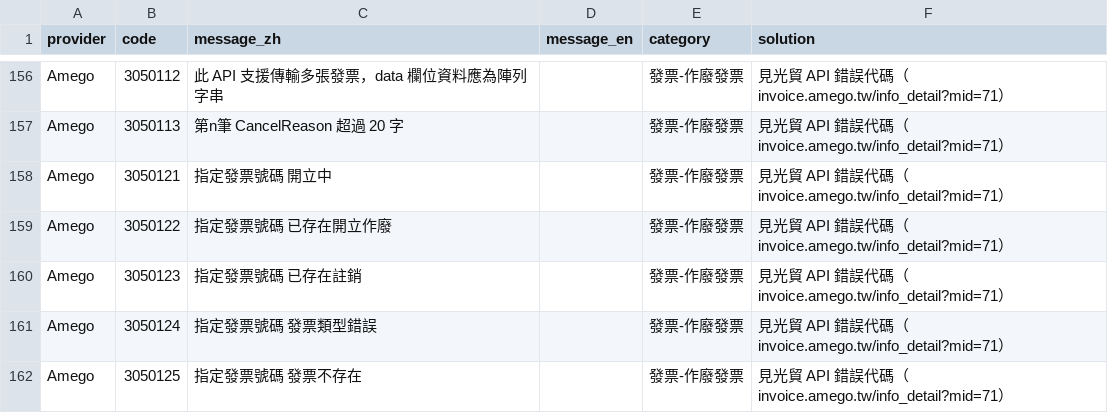
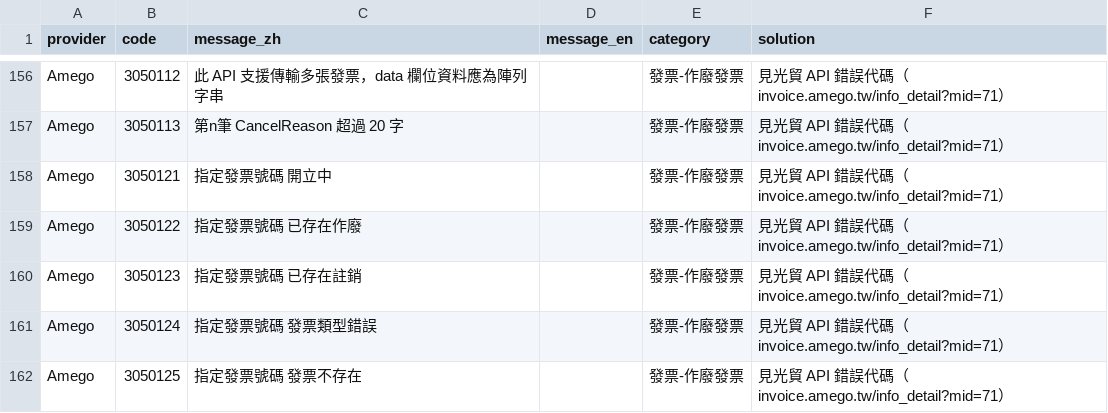
Before and after one commit to Moksa1123/taiwan-ecommerce-toolkit, a CSV file: invoice-cli/assets/taiwan-invoice/data/error-codes.csv, drawn as a sheet; only a part is shown, gaps mark what is left out.

```diff
--- a/invoice-cli/assets/taiwan-invoice/data/error-codes.csv
+++ b/invoice-cli/assets/taiwan-invoice/data/error-codes.csv
@@ -158,3 +158,3 @@ Amego,3050113,第n筆 CancelReason 超過 20 字,,發票-作廢發票,見光貿
 Amego,3050121,指定發票號碼 開立中,,發票-作廢發票,見光貿 API 錯誤代碼（invoice.amego.tw/info_detail?mid=71）
-Amego,3050122,指定發票號碼 已存在開立作廢,,發票-作廢發票,見光貿 API 錯誤代碼（invoice.amego.tw/info_detail?mid=71）
+Amego,3050122,指定發票號碼 已存在作廢,,發票-作廢發票,見光貿 API 錯誤代碼（invoice.amego.tw/info_detail?mid=71）
 Amego,3050123,指定發票號碼 已存在註銷,,發票-作廢發票,見光貿 API 錯誤代碼（invoice.amego.tw/info_detail?mid=71）
```
Also changed, not shown: payment-cli/assets/taiwan-payment/data/providers.csv, 43 other files.
